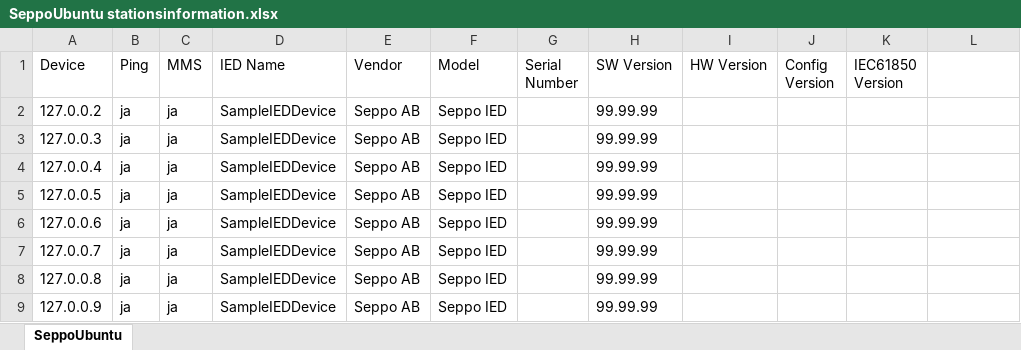
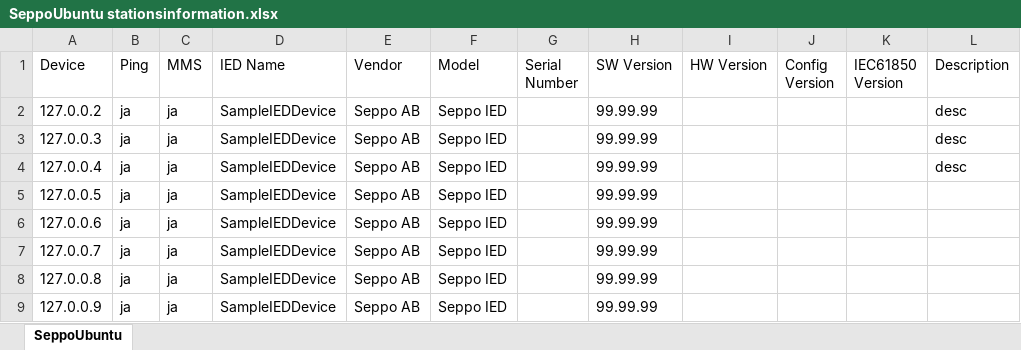
Before and after one commit to SeppoCoder/iec61850-scraper, an Excel workbook: SeppoUbuntu stationsinformation.xlsx, sheet SeppoUbuntu, drawn as a sheet; only a part is shown; values as stored, in another font and other column widths than the file's, no borders; the diff names each change by its address in the sheet, - before the commit and + after, or states it on an @@ line.

```diff
--- a/SeppoUbuntu stationsinformation.xlsx (sheet SeppoUbuntu)
+++ b/SeppoUbuntu stationsinformation.xlsx (sheet SeppoUbuntu)
-L1: (empty)
+L1: Description
-L2:L4 (Description): (empty)
+L2:L4 (Description): desc
```
Also changed, not shown: 5 other files.
